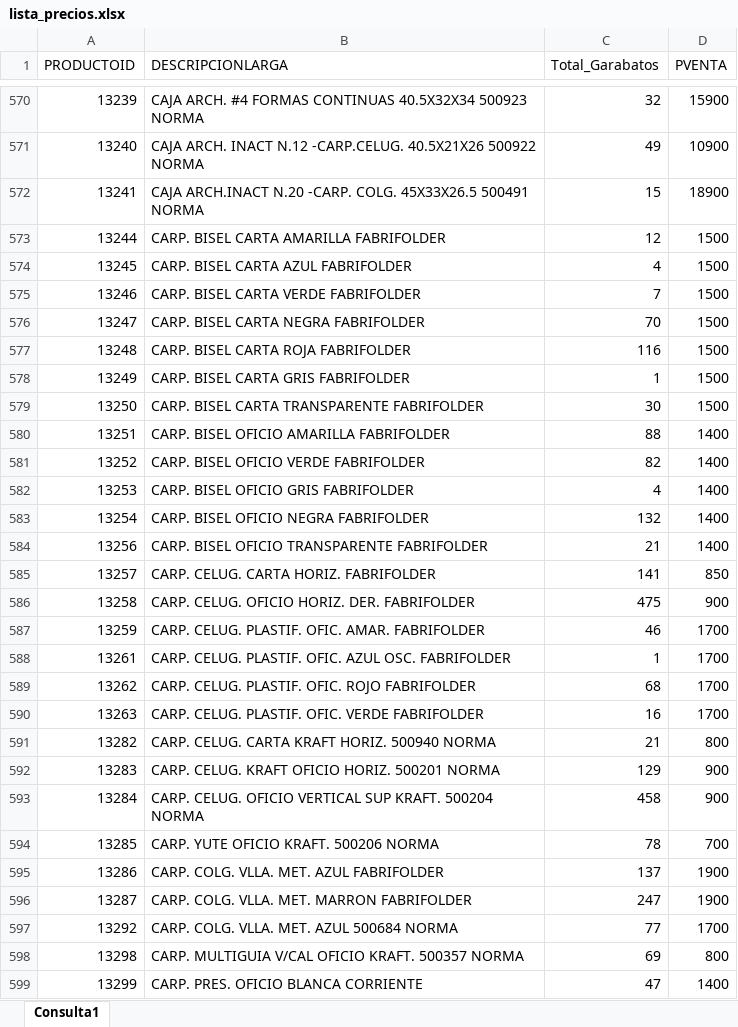
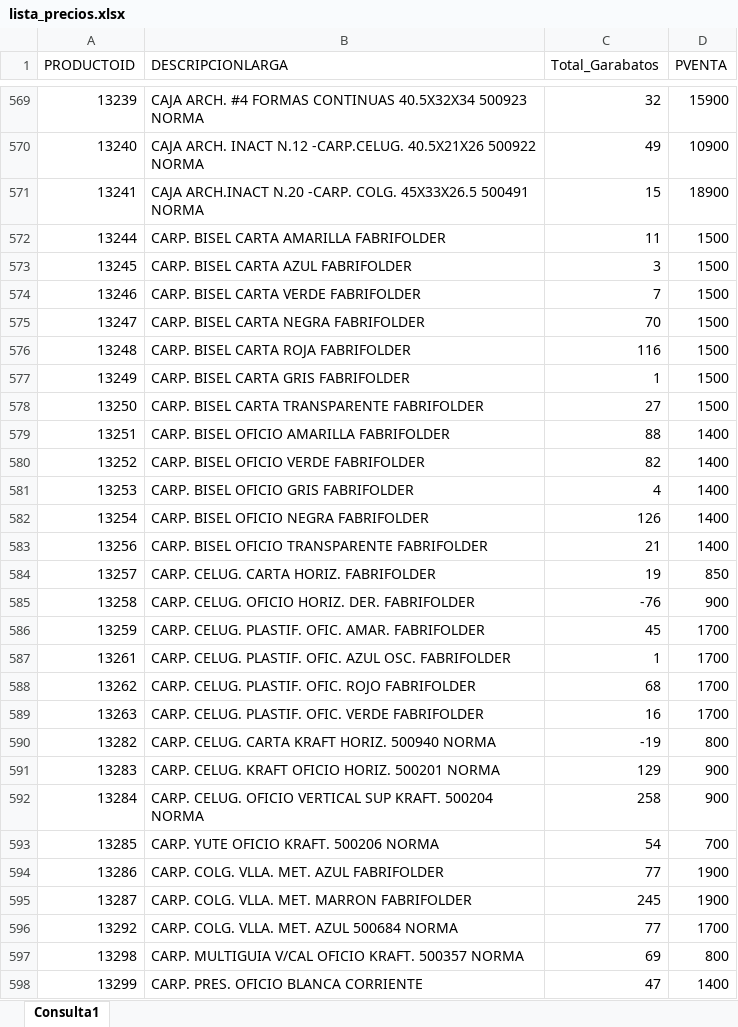
Before and after one commit to garabatos-papeleria/lista-de-productos, an Excel workbook: lista_precios.xlsx, sheet Consulta1, drawn as a sheet; only a part is shown, gaps mark what is left out; values as stored, in another font and other column widths than the file's, no borders; table styles not drawn; addresses are those after the commit; the diff covers the shown part only; the diff names each change by its address in the sheet, - before the commit and + after, or states it on an @@ line.

```diff
--- a/lista_precios.xlsx (sheet Consulta1)
+++ b/lista_precios.xlsx (sheet Consulta1)
-C572 (Total_Garabatos): 12
+C572 (Total_Garabatos): 11
-C573 (Total_Garabatos): 4
+C573 (Total_Garabatos): 3
-C578 (Total_Garabatos): 30
+C578 (Total_Garabatos): 27
-C582 (Total_Garabatos): 132
+C582 (Total_Garabatos): 126
-C584 (Total_Garabatos): 141
+C584 (Total_Garabatos): 19
-C585 (Total_Garabatos): 475
+C585 (Total_Garabatos): -76
-C586 (Total_Garabatos): 46
+C586 (Total_Garabatos): 45
-C590 (Total_Garabatos): 21
+C590 (Total_Garabatos): -19
-C592 (Total_Garabatos): 458
+C592 (Total_Garabatos): 258
-C593 (Total_Garabatos): 78
+C593 (Total_Garabatos): 54
-C594 (Total_Garabatos): 137
+C594 (Total_Garabatos): 77
-C595 (Total_Garabatos): 247
+C595 (Total_Garabatos): 245
```
Also changed, not shown: 8 added rows, 28 removed rows and 1002 edited cells elsewhere in this sheet.
